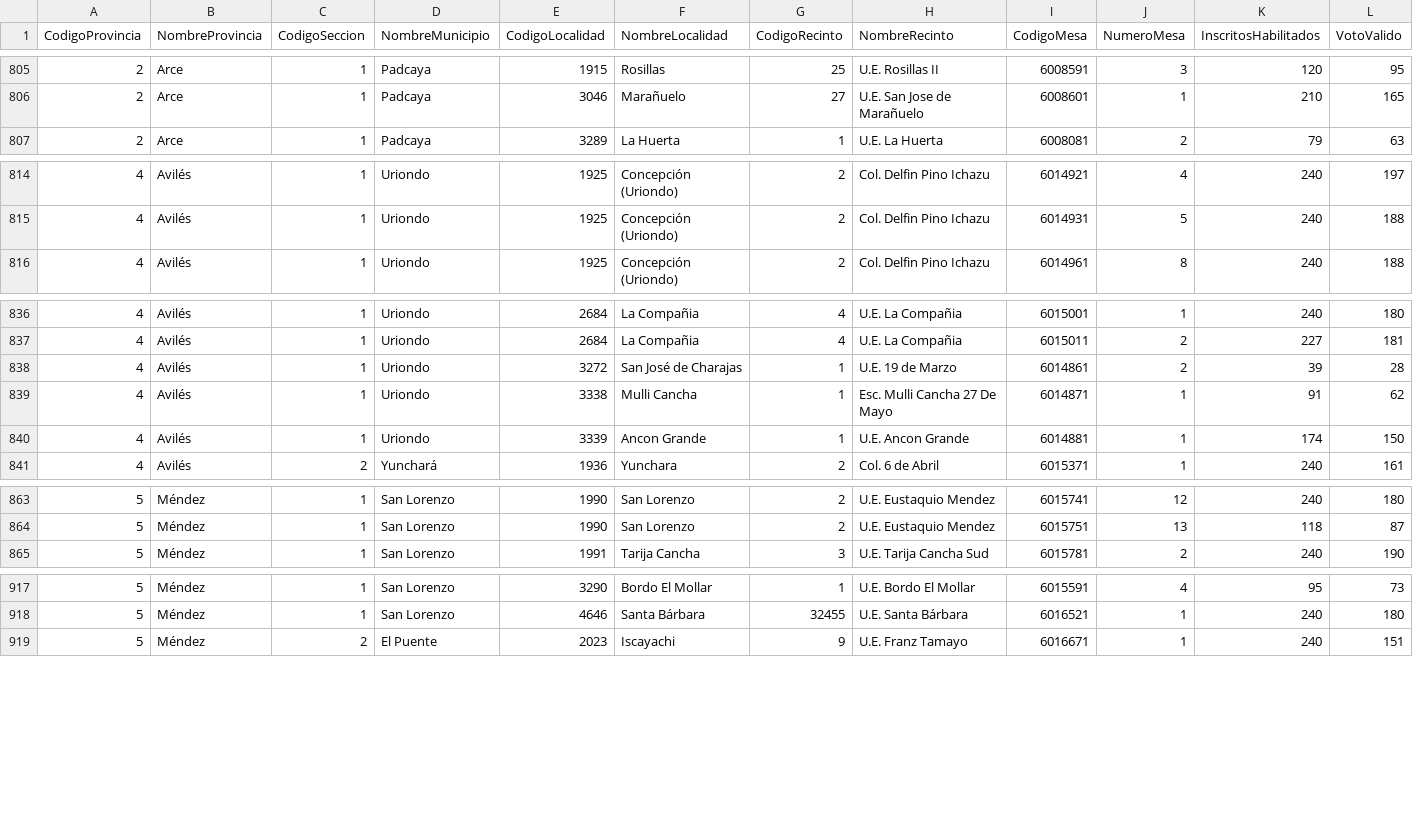
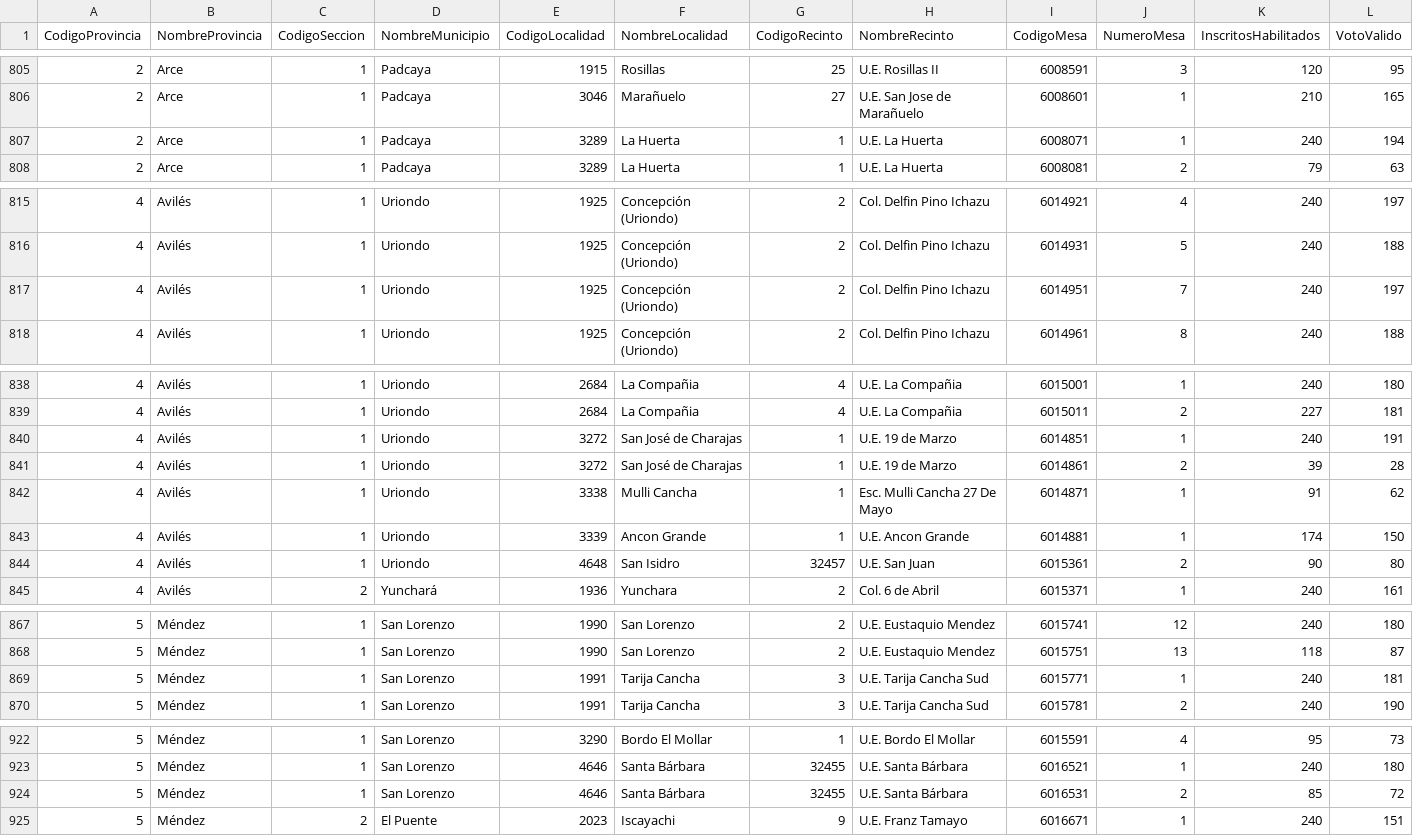
Before and after one commit to mauforonda/subnacionales2026, a CSV file: resultados/segunda_vuelta/tarija/gobernador-a/participacion.csv, drawn as a sheet; only a part is shown, gaps mark what is left out; rows hold the shown columns only; the diff names each change by its address in the sheet, - before the commit and + after, or states it on an @@ line.

Commit message:
Update data

```diff
--- a/resultados/segunda_vuelta/tarija/gobernador-a/participacion.csv
+++ b/resultados/segunda_vuelta/tarija/gobernador-a/participacion.csv
+row 807: 2 | Arce | 1 | Padcaya | 3289 | La Huerta | 1 | U.E. La Huerta | 6008071 | 1 | 240 | 194
+row 817: 4 | Avilés | 1 | Uriondo | 1925 | Concepción (Uriondo) | 2 | Col. Delfin Pino Ichazu | 6014951 | 7 | 240 | 197
+row 840: 4 | Avilés | 1 | Uriondo | 3272 | San José de Charajas | 1 | U.E. 19 de Marzo | 6014851 | 1 | 240 | 191
+row 844: 4 | Avilés | 1 | Uriondo | 4648 | San Isidro | 32457 | U.E. San Juan | 6015361 | 2 | 90 | 80
+row 869: 5 | Méndez | 1 | San Lorenzo | 1991 | Tarija Cancha | 3 | U.E. Tarija Cancha Sud | 6015771 | 1 | 240 | 181
+row 924: 5 | Méndez | 1 | San Lorenzo | 4646 | Santa Bárbara | 32455 | U.E. Santa Bárbara | 6016531 | 2 | 85 | 72
```
Also changed, not shown: resultados/segunda_vuelta/tarija/gobernador-a/validos.csv, 12 other files.
